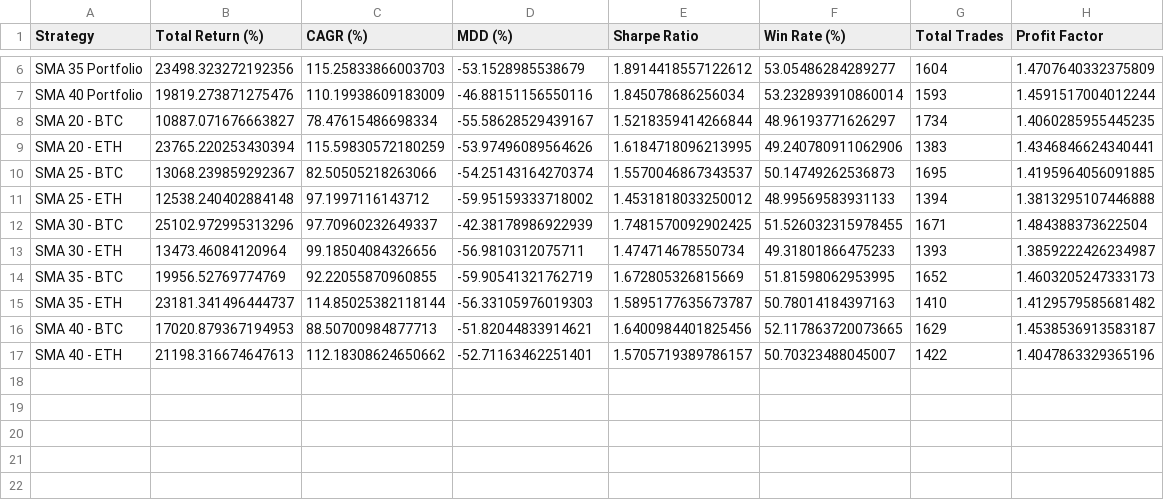
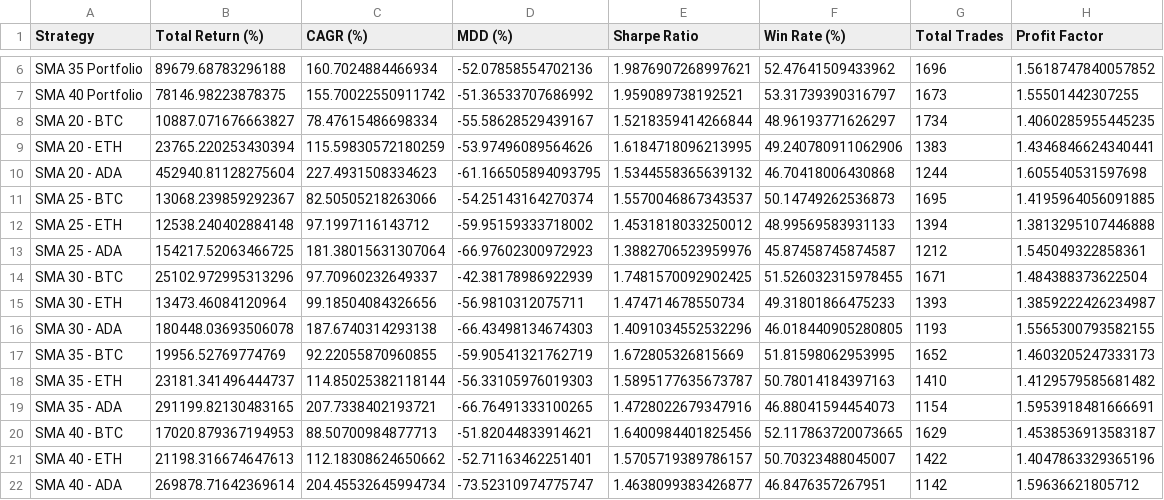
Before and after one commit to kibumparkk/backtest, a CSV file: multi_sma_portfolio_metrics.csv, drawn as a sheet; only a part is shown, gaps mark what is left out; the diff covers the shown part only; the diff names each change by its address in the sheet, - before the commit and + after, or states it on an @@ line.

```diff
--- a/multi_sma_portfolio_metrics.csv
+++ b/multi_sma_portfolio_metrics.csv
-B6 (Total Return (%)): 23498.323272192356
+B6 (Total Return (%)): 89679.68783296188
-C6 (CAGR (%)): 115.25833866003703
+C6 (CAGR (%)): 160.7024884466934
-D6 (MDD (%)): -53.1528985538679
+D6 (MDD (%)): -52.07858554702136
-E6 (Sharpe Ratio): 1.8914418557122612
+E6 (Sharpe Ratio): 1.9876907268997621
-F6 (Win Rate (%)): 53.05486284289277
+F6 (Win Rate (%)): 52.47641509433962
-G6 (Total Trades): 1604
+G6 (Total Trades): 1696
-H6 (Profit Factor): 1.4707640332375809
+H6 (Profit Factor): 1.5618747840057852
-B7 (Total Return (%)): 19819.273871275476
+B7 (Total Return (%)): 78146.98223878375
-C7 (CAGR (%)): 110.19938609183009
+C7 (CAGR (%)): 155.70022550911742
-D7 (MDD (%)): -46.88151156550116
+D7 (MDD (%)): -51.36533707686992
-E7 (Sharpe Ratio): 1.845078686256034
+E7 (Sharpe Ratio): 1.959089738192521
-F7 (Win Rate (%)): 53.232893910860014
+F7 (Win Rate (%)): 53.31739390316797
-G7 (Total Trades): 1593
+G7 (Total Trades): 1673
-H7 (Profit Factor): 1.4591517004012244
+H7 (Profit Factor): 1.55501442307255
+row 10: SMA 20 - ADA | 452940.81128275604 | 227.4931508334623 | -61.166505894093795 | 1.5344558365639132 | 46.70418006430868 | 1244 | 1.605540531597698
+row 13: SMA 25 - ADA | 154217.52063466725 | 181.38015631307064 | -66.97602300972923 | 1.3882706523959976 | 45.87458745874587 | 1212 | 1.545049322858361
+row 16: SMA 30 - ADA | 180448.03693506078 | 187.6740314293138 | -66.43498134674303 | 1.4091034552532296 | 46.018440905280805 | 1193 | 1.5565300793582155
+row 19: SMA 35 - ADA | 291199.82130483165 | 207.7338402193721 | -66.76491333100265 | 1.4728022679347916 | 46.88041594454073 | 1154 | 1.5953918481666691
+row 22: SMA 40 - ADA | 269878.71642369614 | 204.45532645994734 | -73.52310974775747 | 1.4638099383426877 | 46.8476357267951 | 1142 | 1.59636621805712
```
Also changed, not shown: 28 edited cells elsewhere in this file, multi_sma_rebalanced_portfolio.csv, 2 other files.
